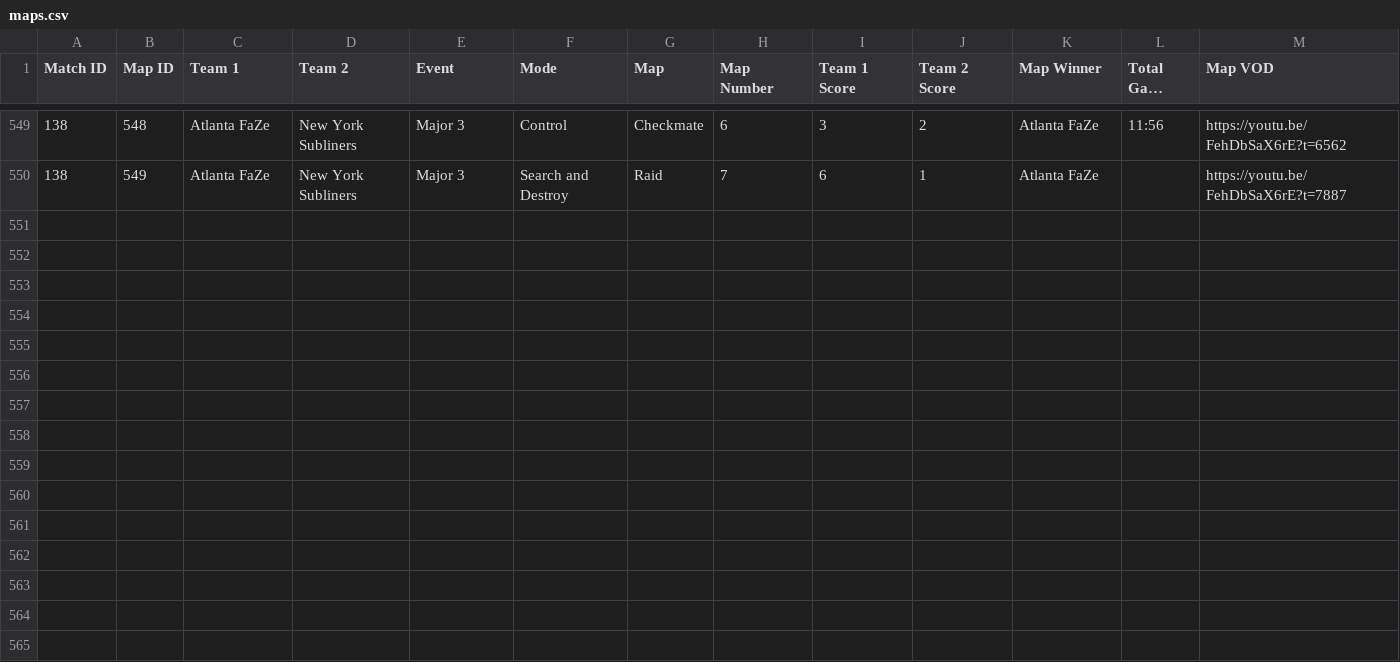
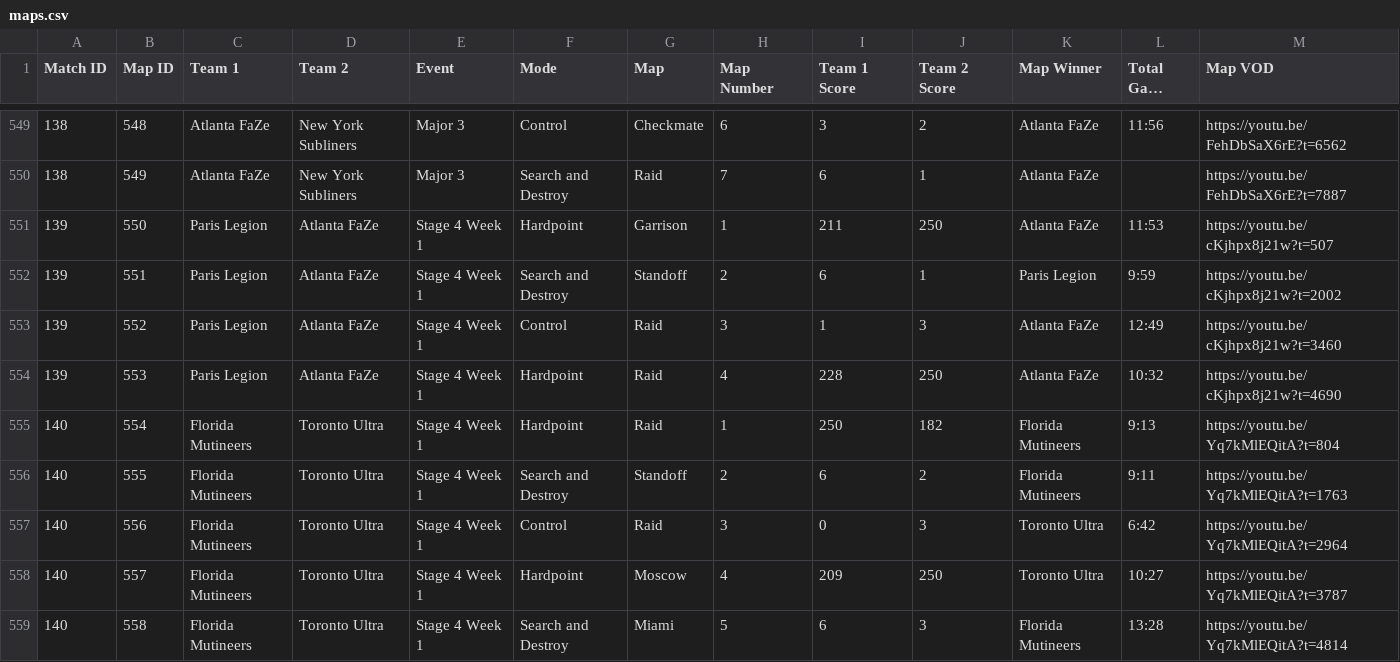
Before and after one commit to cford23/cod-stats-tool, a CSV file: data/maps.csv, drawn as a sheet; only a part is shown, gaps mark what is left out; long unchanged cells end in …; the diff names each change by its address in the sheet, - before the commit and + after, or states it on an @@ line.

Commit message:
Stage 4 Week 1 Day 1

```diff
--- a/data/maps.csv
+++ b/data/maps.csv
+row 551: 139 | 550 | Paris Legion | Atlanta FaZe | Stage 4 Week 1 | Hardpoint | Garrison | 1 | 211 | 250 | Atlanta FaZe | 11:53 | https://youtu.be/cKjhpx8j21w?t=507
+row 552: 139 | 551 | Paris Legion | Atlanta FaZe | Stage 4 Week 1 | Search and Destroy | Standoff | 2 | 6 | 1 | Paris Legion | 9:59 | https://youtu.be/cKjhpx8j21w?t=2002
+row 553: 139 | 552 | Paris Legion | Atlanta FaZe | Stage 4 Week 1 | Control | Raid | 3 | 1 | 3 | Atlanta FaZe | 12:49 | https://youtu.be/cKjhpx8j21w?t=3460
+row 554: 139 | 553 | Paris Legion | Atlanta FaZe | Stage 4 Week 1 | Hardpoint | Raid | 4 | 228 | 250 | Atlanta FaZe | 10:32 | https://youtu.be/cKjhpx8j21w?t=4690
+row 555: 140 | 554 | Florida Mutineers | Toronto Ultra | Stage 4 Week 1 | Hardpoint | Raid | 1 | 250 | 182 | Florida Mutineers | 9:13 | https://youtu.be/Yq7kMlEQitA?t=804
+row 556: 140 | 555 | Florida Mutineers | Toronto Ultra | Stage 4 Week 1 | Search and Destroy | Standoff | 2 | 6 | 2 | Florida Mutineers | 9:11 | https://youtu.be/Yq7kMlEQitA?t=1763
+row 557: 140 | 556 | Florida Mutineers | Toronto Ultra | Stage 4 Week 1 | Control | Raid | 3 | 0 | 3 | Toronto Ultra | 6:42 | https://youtu.be/Yq7kMlEQitA?t=2964
+row 558: 140 | 557 | Florida Mutineers | Toronto Ultra | Stage 4 Week 1 | Hardpoint | Moscow | 4 | 209 | 250 | Toronto Ultra | 10:27 | https://youtu.be/Yq7kMlEQitA?t=3787
+row 559: 140 | 558 | Florida Mutineers | Toronto Ultra | Stage 4 Week 1 | Search and Destroy | Miami | 5 | 6 | 3 | Florida Mutineers | 13:28 | https://youtu.be/Yq7kMlEQitA?t=4814
```
Also changed, not shown: data/matches.csv, 1 other file.
